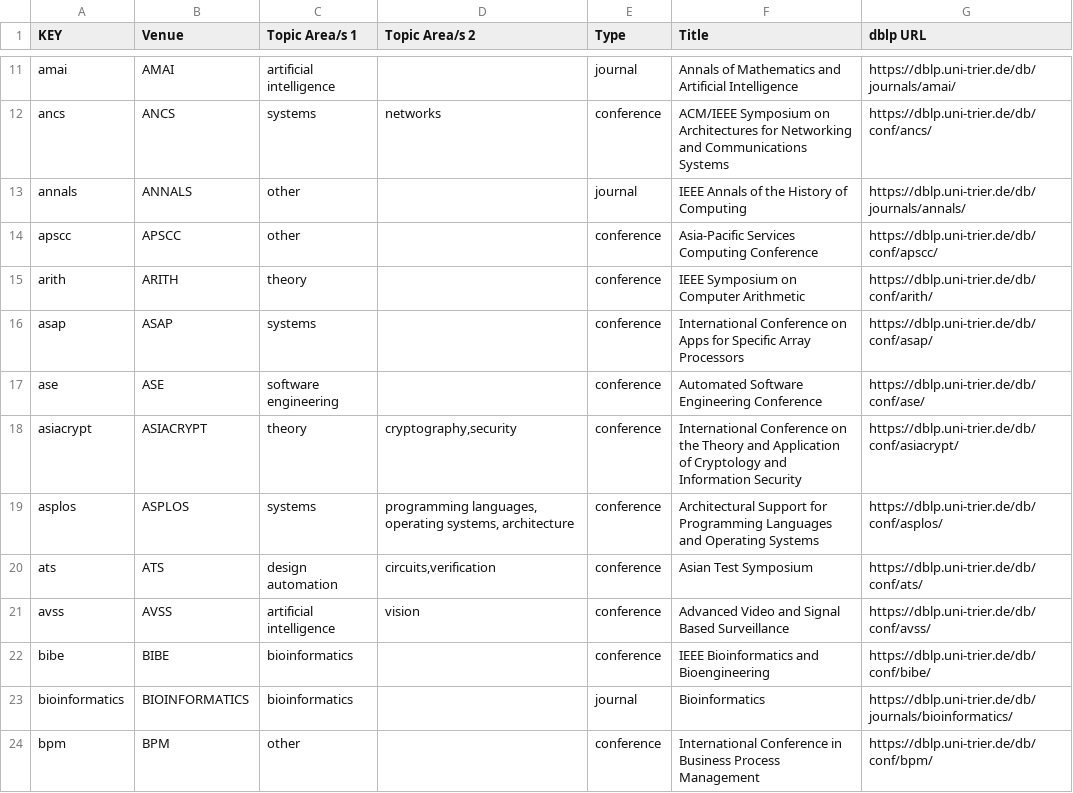
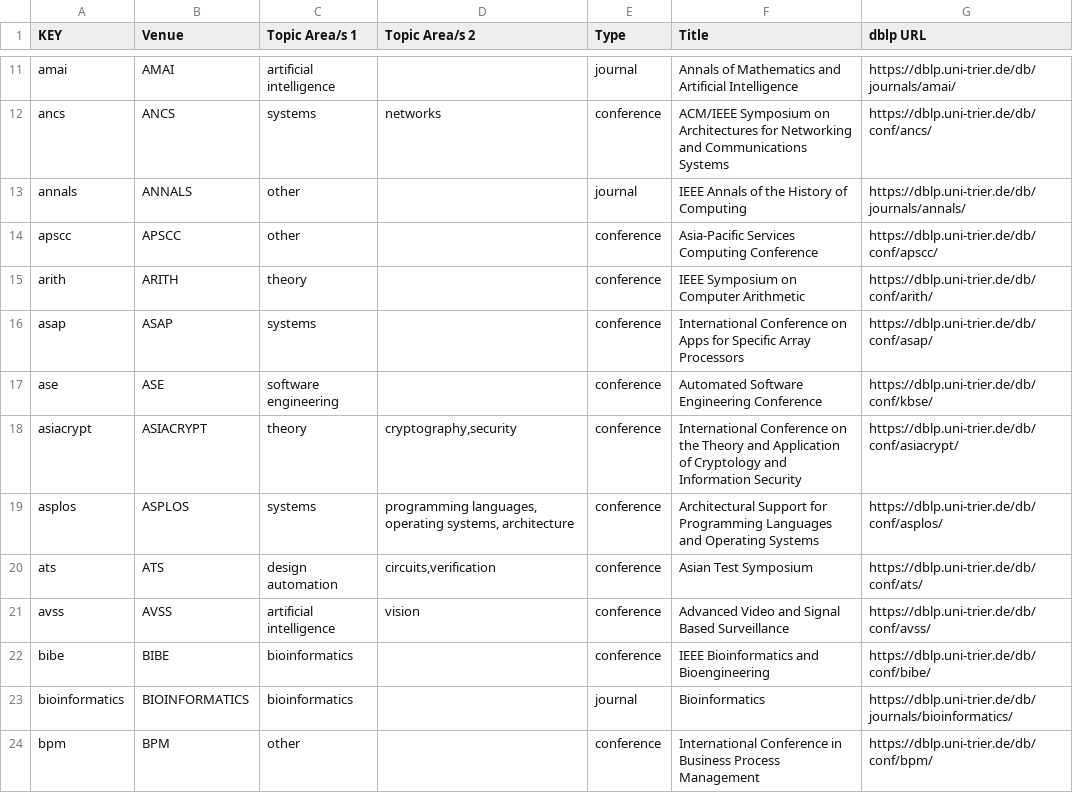
Before and after one commit to csmetrics/csmetrics.net, a CSV file: app/data/venue_list.csv, drawn as a sheet; only a part is shown, gaps mark what is left out.

Commit message:
fix url for ase (Automated Software Engineering)

```diff
--- a/app/data/venue_list.csv
+++ b/app/data/venue_list.csv
@@ -16,3 +16,3 @@ arith,ARITH,theory,,conference,IEEE Symposium on Computer Arithmetic,https://dbl
 asap,ASAP,systems,,conference,International Conference on Apps for Specific Array Processors,https://dblp.uni-trier.de/db/conf/asap/
-ase,ASE,software engineering,,conference,Automated Software Engineering Conference,https://dblp.uni-trier.de/db/conf/ase/
+ase,ASE,software engineering,,conference,Automated Software Engineering Conference,https://dblp.uni-trier.de/db/conf/kbse/
 asiacrypt,ASIACRYPT,theory,"cryptography,security",conference,International Conference on the Theory and Application of Cryptology and Information Security,https://dblp.uni-trier.de/db/conf/asiacrypt/
```
